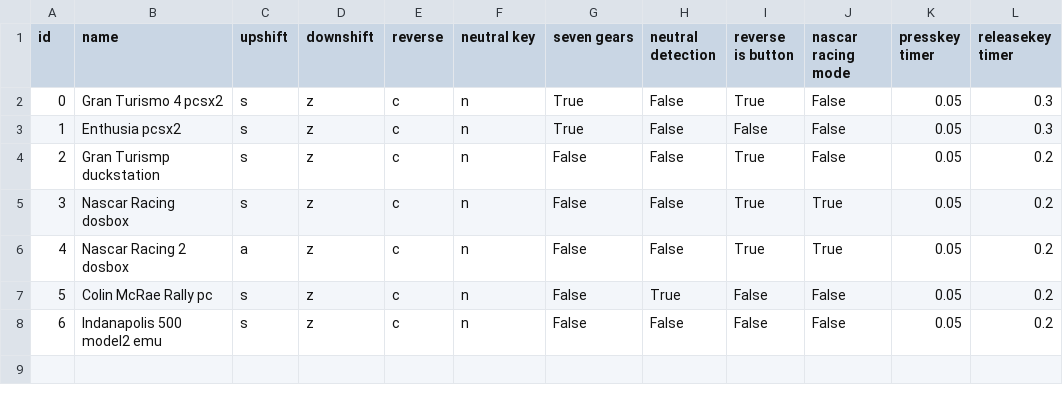
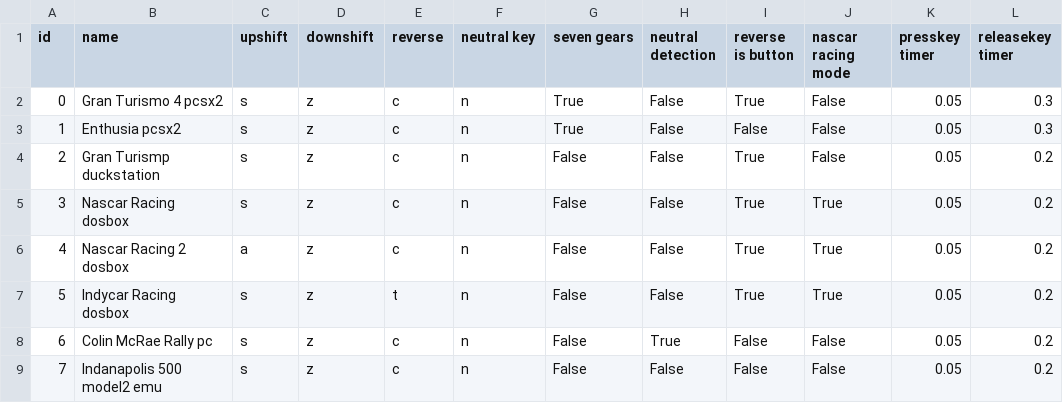
Before and after one commit to Menkaura81/Anyshift, a CSV file: presets.csv, drawn as a sheet; addresses are those after the commit; the diff names each change by its address in the sheet, - before the commit and + after, or states it on an @@ line.

Commit message:
Update presets.csv

```diff
--- a/presets.csv
+++ b/presets.csv
+row 7: 5 | Indycar Racing dosbox | s | z | t | n | False | False | True | True | 0.05 | 0.2
@@ column A (id) renumbered from row 8 down @@
```
